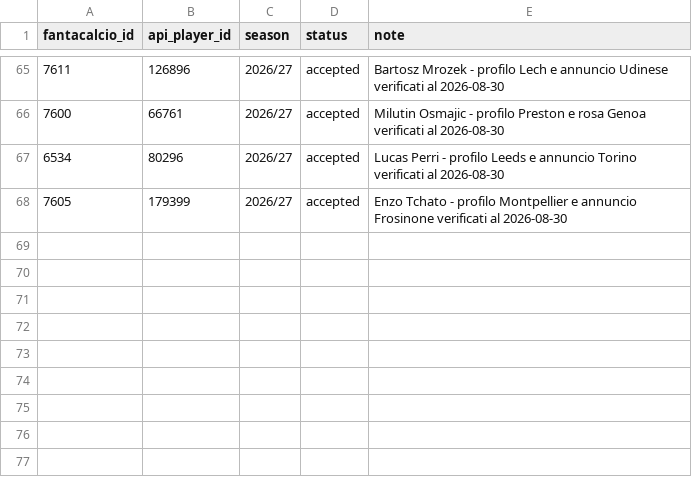
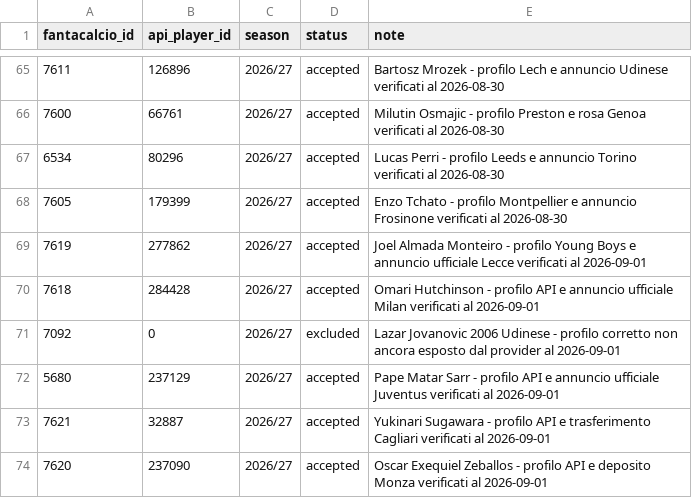
Before and after one commit to AndreaBozzo/fantabuddy, a CSV file: config/mappings.manual.csv, drawn as a sheet; only a part is shown, gaps mark what is left out; the diff names each change by its address in the sheet, - before the commit and + after, or states it on an @@ line.

```diff
--- a/config/mappings.manual.csv
+++ b/config/mappings.manual.csv
+row 69: 7619 | 277862 | 2026/27 | accepted | Joel Almada Monteiro - profilo Young Boys e annuncio ufficiale Lecce verificati al 2026-09-01
+row 70: 7618 | 284428 | 2026/27 | accepted | Omari Hutchinson - profilo API e annuncio ufficiale Milan verificati al 2026-09-01
+row 71: 7092 | 0 | 2026/27 | excluded | Lazar Jovanovic 2006 Udinese - profilo corretto non ancora esposto dal provider al 2026-09-01
+row 72: 5680 | 237129 | 2026/27 | accepted | Pape Matar Sarr - profilo API e annuncio ufficiale Juventus verificati al 2026-09-01
+row 73: 7621 | 32887 | 2026/27 | accepted | Yukinari Sugawara - profilo API e trasferimento Cagliari verificati al 2026-09-01
+row 74: 7620 | 237090 | 2026/27 | accepted | Oscar Exequiel Zeballos - profilo API e deposito Monza verificati al 2026-09-01
```
Also changed, not shown: 21 other files.
